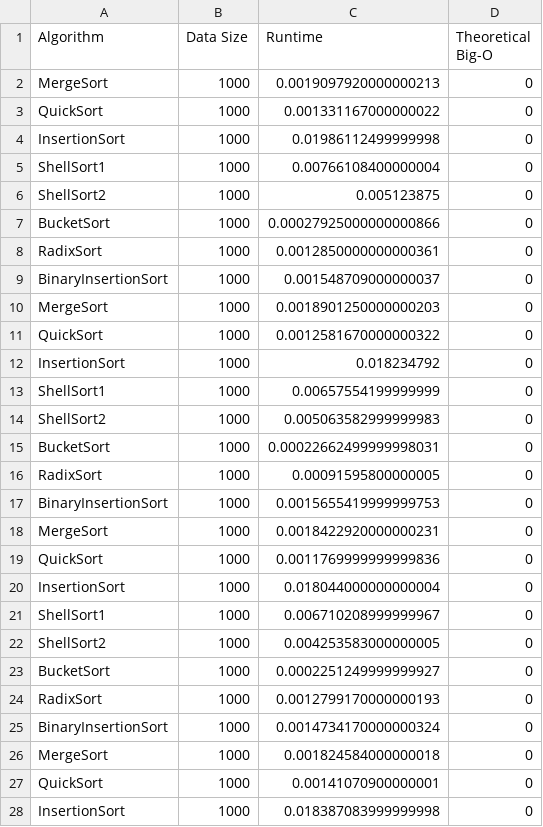
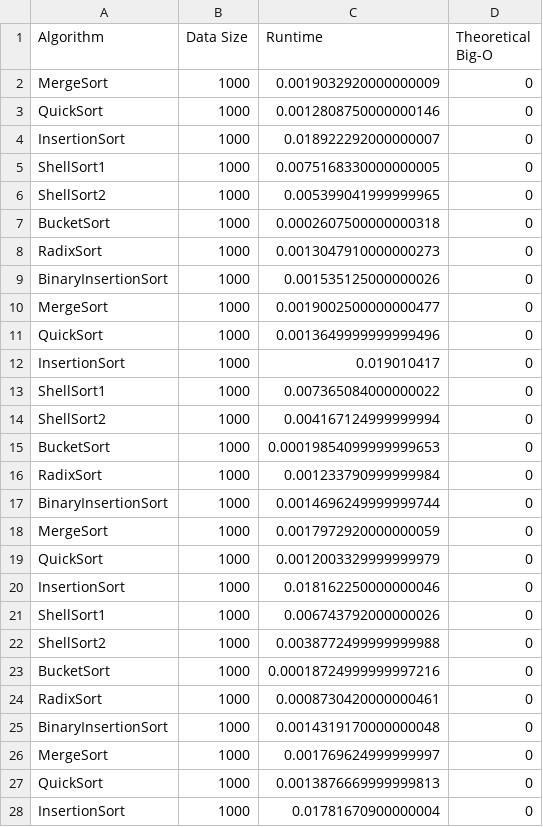
Before and after one commit to pjamespz/SCHOOL-intro-sorts, a CSV file: uniform_results.csv, drawn as a sheet; only a part is shown; the diff covers the shown part only.

Commit message:
added plots and descriptive stats for true random data

```diff
--- a/uniform_results.csv
+++ b/uniform_results.csv
@@ -1,28 +1,28 @@
 Algorithm,Data Size,Runtime,Theoretical Big-O
-MergeSort,1000,0.0019097920000000213,0
-QuickSort,1000,0.001331167000000022,0
-InsertionSort,1000,0.01986112499999998,0
-ShellSort1,1000,0.00766108400000004,0
-ShellSort2,1000,0.005123875,0
-BucketSort,1000,0.00027925000000000866,0
-RadixSort,1000,0.0012850000000000361,0
-BinaryInsertionSort,1000,0.001548709000000037,0
-MergeSort,1000,0.0018901250000000203,0
-QuickSort,1000,0.0012581670000000322,0
-InsertionSort,1000,0.018234792,0
-ShellSort1,1000,0.00657554199999999,0
-ShellSort2,1000,0.005063582999999983,0
-BucketSort,1000,0.00022662499999998031,0
-RadixSort,1000,0.00091595800000005,0
-BinaryInsertionSort,1000,0.0015655419999999753,0
-MergeSort,1000,0.0018422920000000231,0
-QuickSort,1000,0.0011769999999999836,0
-InsertionSort,1000,0.018044000000000004,0
-ShellSort1,1000,0.006710208999999967,0
-ShellSort2,1000,0.004253583000000005,0
-BucketSort,1000,0.0002251249999999927,0
-RadixSort,1000,0.0012799170000000193,0
-BinaryInsertionSort,1000,0.0014734170000000324,0
-MergeSort,1000,0.001824584000000018,0
-QuickSort,1000,0.00141070900000001,0
-InsertionSort,1000,0.018387083999999998,0
+MergeSort,1000,0.0019032920000000009,0
+QuickSort,1000,0.0012808750000000146,0
+InsertionSort,1000,0.018922292000000007,0
+ShellSort1,1000,0.0075168330000000005,0
+ShellSort2,1000,0.005399041999999965,0
+BucketSort,1000,0.0002607500000000318,0
+RadixSort,1000,0.0013047910000000273,0
+BinaryInsertionSort,1000,0.001535125000000026,0
+MergeSort,1000,0.0019002500000000477,0
+QuickSort,1000,0.0013649999999999496,0
+InsertionSort,1000,0.019010417,0
+ShellSort1,1000,0.007365084000000022,0
+ShellSort2,1000,0.004167124999999994,0
+BucketSort,1000,0.00019854099999999653,0
+RadixSort,1000,0.001233790999999984,0
+BinaryInsertionSort,1000,0.0014696249999999744,0
+MergeSort,1000,0.0017972920000000059,0
+QuickSort,1000,0.0012003329999999979,0
+InsertionSort,1000,0.018162250000000046,0
+ShellSort1,1000,0.006743792000000026,0
+ShellSort2,1000,0.0038772499999999988,0
+BucketSort,1000,0.00018724999999997216,0
+RadixSort,1000,0.0008730420000000461,0
+BinaryInsertionSort,1000,0.0014319170000000048,0
+MergeSort,1000,0.001769624999999997,0
+QuickSort,1000,0.0013876669999999813,0
+InsertionSort,1000,0.01781670900000004,0
```
Also changed, not shown: 173 edited cells elsewhere in this file, 1 other file.
